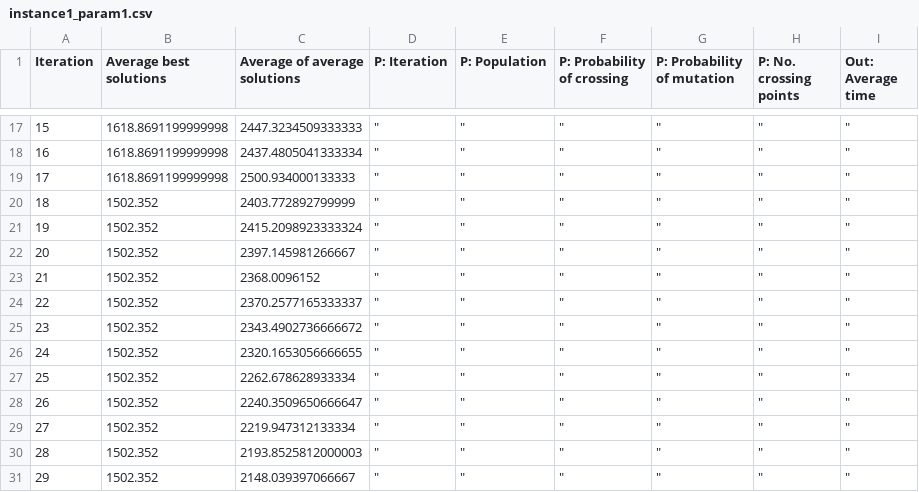
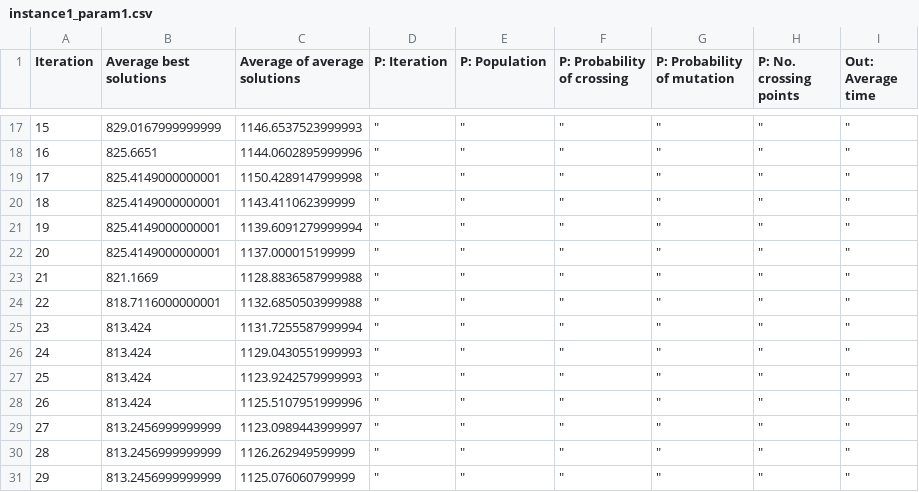
Before and after one commit to TopRamen1/Truck-Packing-Algorithm, a CSV file: Code/outputs/instance1_param1.csv, drawn as a sheet; only a part is shown, gaps mark what is left out; the diff covers the shown part only.

```diff
--- a/Code/outputs/instance1_param1.csv
+++ b/Code/outputs/instance1_param1.csv
@@ -17,15 +17,15 @@ Iteration,Average best solutions,Average of average solutions,P: Iteration,P: Po
-15,1618.8691199999998,2447.3234509333333," "" "," "" "," "" "," "" "," "" "," "" "
-16,1618.8691199999998,2437.4805041333334," "" "," "" "," "" "," "" "," "" "," "" "
-17,1618.8691199999998,2500.934000133333," "" "," "" "," "" "," "" "," "" "," "" "
-18,1502.352,2403.772892799999," "" "," "" "," "" "," "" "," "" "," "" "
-19,1502.352,2415.2098923333324," "" "," "" "," "" "," "" "," "" "," "" "
-20,1502.352,2397.145981266667," "" "," "" "," "" "," "" "," "" "," "" "
-21,1502.352,2368.0096152," "" "," "" "," "" "," "" "," "" "," "" "
-22,1502.352,2370.2577165333337," "" "," "" "," "" "," "" "," "" "," "" "
-23,1502.352,2343.4902736666672," "" "," "" "," "" "," "" "," "" "," "" "
-24,1502.352,2320.1653056666655," "" "," "" "," "" "," "" "," "" "," "" "
-25,1502.352,2262.678628933334," "" "," "" "," "" "," "" "," "" "," "" "
-26,1502.352,2240.3509650666647," "" "," "" "," "" "," "" "," "" "," "" "
-27,1502.352,2219.947312133334," "" "," "" "," "" "," "" "," "" "," "" "
-28,1502.352,2193.8525812000003," "" "," "" "," "" "," "" "," "" "," "" "
-29,1502.352,2148.039397066667," "" "," "" "," "" "," "" "," "" "," "" "
+15,829.0167999999999,1146.6537523999993," "" "," "" "," "" "," "" "," "" "," "" "
+16,825.6651,1144.0602895999996," "" "," "" "," "" "," "" "," "" "," "" "
+17,825.4149000000001,1150.4289147999998," "" "," "" "," "" "," "" "," "" "," "" "
+18,825.4149000000001,1143.411062399999," "" "," "" "," "" "," "" "," "" "," "" "
+19,825.4149000000001,1139.6091279999994," "" "," "" "," "" "," "" "," "" "," "" "
+20,825.4149000000001,1137.000015199999," "" "," "" "," "" "," "" "," "" "," "" "
+21,821.1669,1128.8836587999988," "" "," "" "," "" "," "" "," "" "," "" "
+22,818.7116000000001,1132.6850503999988," "" "," "" "," "" "," "" "," "" "," "" "
+23,813.424,1131.7255587999994," "" "," "" "," "" "," "" "," "" "," "" "
+24,813.424,1129.0430551999993," "" "," "" "," "" "," "" "," "" "," "" "
+25,813.424,1123.9242579999993," "" "," "" "," "" "," "" "," "" "," "" "
+26,813.424,1125.5107951999996," "" "," "" "," "" "," "" "," "" "," "" "
+27,813.2456999999999,1123.0989443999997," "" "," "" "," "" "," "" "," "" "," "" "
+28,813.2456999999999,1126.262949599999," "" "," "" "," "" "," "" "," "" "," "" "
+29,813.2456999999999,1125.076060799999," "" "," "" "," "" "," "" "," "" "," "" "
```
Also changed, not shown: 32 edited cells elsewhere in this file, Code/outputs/instance1_param2.csv, Code/outputs/instance1_param3.csv, 15 other files.
